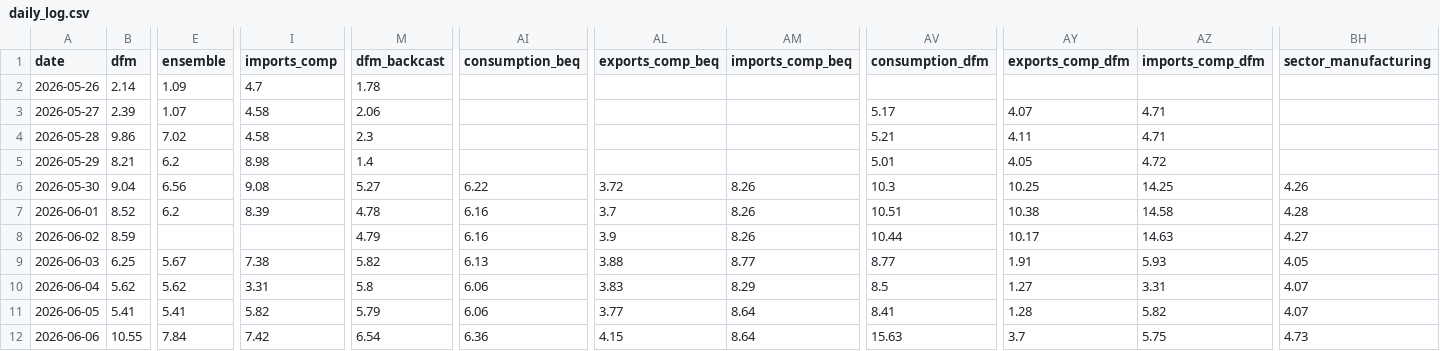
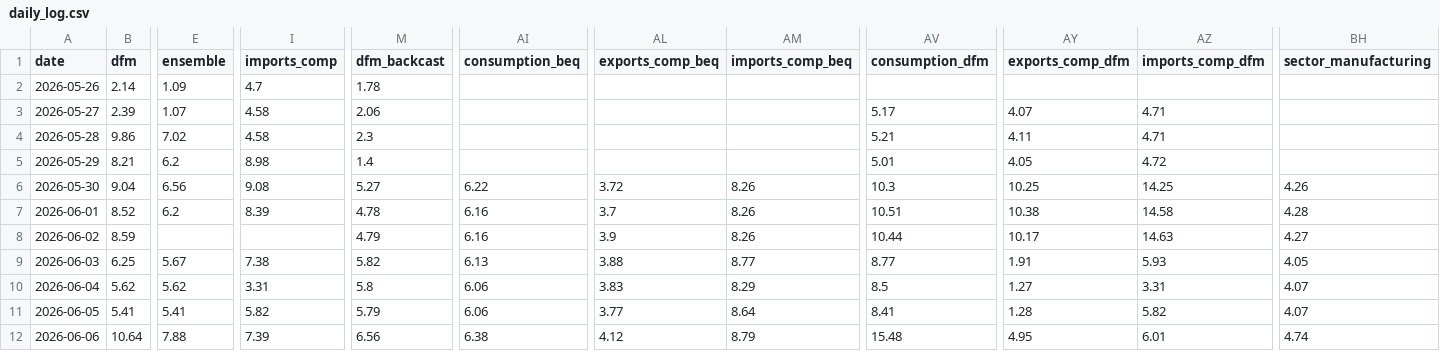
Before and after one commit to pengkodammaya/BM-ECB, a CSV file: docs/daily_log.csv, drawn as a sheet; only a part is shown, gaps mark what is left out; the diff covers the shown part only; the diff names each change by its address in the sheet, - before the commit and + after, or states it on an @@ line.

```diff
--- a/docs/daily_log.csv
+++ b/docs/daily_log.csv
-B12 (dfm): 10.55
+B12 (dfm): 10.64
-E12 (ensemble): 7.84
+E12 (ensemble): 7.88
-I12 (imports_comp): 7.42
+I12 (imports_comp): 7.39
-M12 (dfm_backcast): 6.54
+M12 (dfm_backcast): 6.56
-AI12 (consumption_beq): 6.36
+AI12 (consumption_beq): 6.38
-AL12 (exports_comp_beq): 4.15
+AL12 (exports_comp_beq): 4.12
-AM12 (imports_comp_beq): 8.64
+AM12 (imports_comp_beq): 8.79
-AV12 (consumption_dfm): 15.63
+AV12 (consumption_dfm): 15.48
-AY12 (exports_comp_dfm): 3.7
+AY12 (exports_comp_dfm): 4.95
-AZ12 (imports_comp_dfm): 5.75
+AZ12 (imports_comp_dfm): 6.01
-BH12 (sector_manufacturing): 4.73
+BH12 (sector_manufacturing): 4.74
```
Also changed, not shown: 5 edited cells elsewhere in this file, 3 other files.
